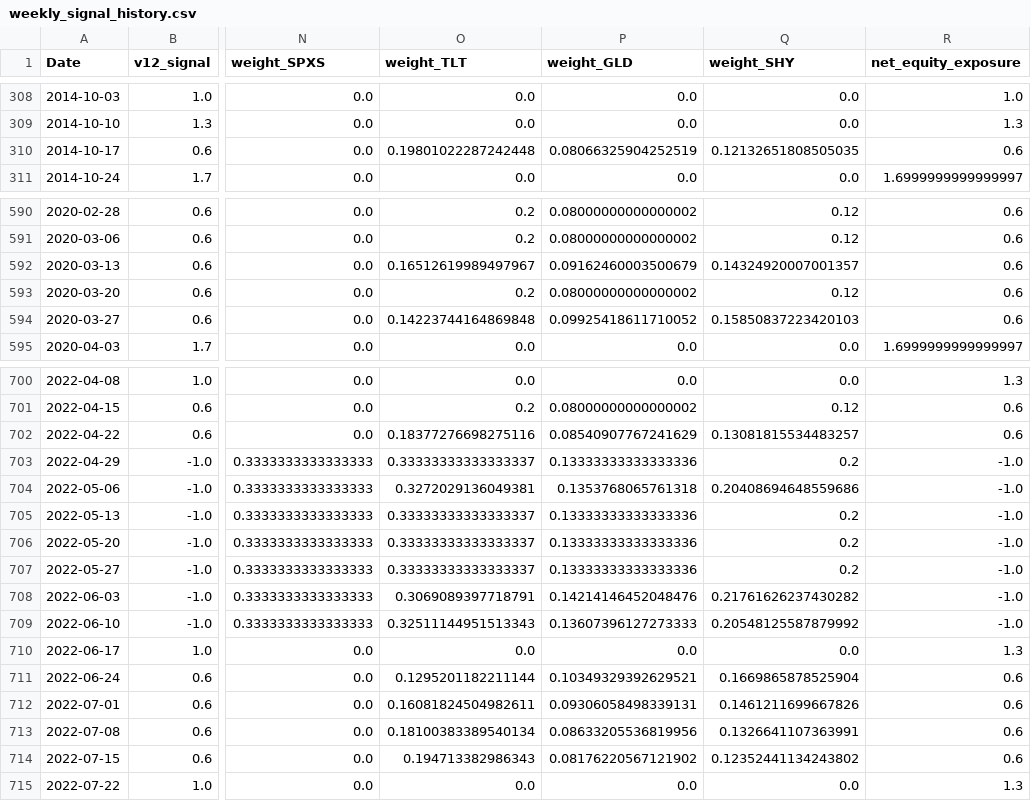
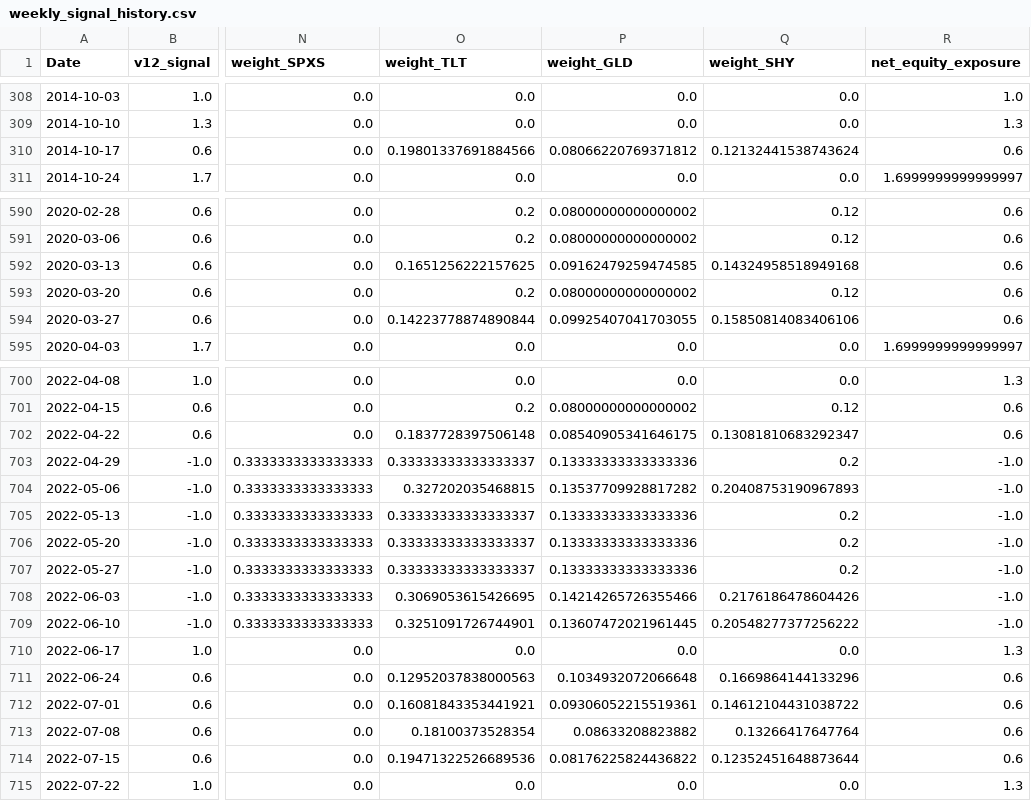
Before and after one commit to evantykwork02/spy-v17-production, a CSV file: outputs_v17_conservative/weekly_signal_history.csv, drawn as a sheet; only a part is shown, gaps mark what is left out; the diff covers the shown part only; the diff names each change by its address in the sheet, - before the commit and + after, or states it on an @@ line.

```diff
--- a/outputs_v17_conservative/weekly_signal_history.csv
+++ b/outputs_v17_conservative/weekly_signal_history.csv
-O310 (weight_TLT): 0.19801022287242448
+O310 (weight_TLT): 0.19801337691884566
-P310 (weight_GLD): 0.08066325904252519
+P310 (weight_GLD): 0.08066220769371812
-Q310 (weight_SHY): 0.12132651808505035
+Q310 (weight_SHY): 0.12132441538743624
-O592 (weight_TLT): 0.16512619989497967
+O592 (weight_TLT): 0.1651256222157625
-P592 (weight_GLD): 0.09162460003500679
+P592 (weight_GLD): 0.09162479259474585
-Q592 (weight_SHY): 0.14324920007001357
+Q592 (weight_SHY): 0.14324958518949168
-O594 (weight_TLT): 0.14223744164869848
+O594 (weight_TLT): 0.14223778874890844
-P594 (weight_GLD): 0.09925418611710052
+P594 (weight_GLD): 0.09925407041703055
-Q594 (weight_SHY): 0.15850837223420103
+Q594 (weight_SHY): 0.15850814083406106
-O702 (weight_TLT): 0.18377276698275116
+O702 (weight_TLT): 0.1837728397506148
-P702 (weight_GLD): 0.08540907767241629
+P702 (weight_GLD): 0.08540905341646175
-Q702 (weight_SHY): 0.13081815534483257
+Q702 (weight_SHY): 0.13081810683292347
-O704 (weight_TLT): 0.3272029136049381
+O704 (weight_TLT): 0.327202035468815
-P704 (weight_GLD): 0.1353768065761318
+P704 (weight_GLD): 0.13537709928817282
-Q704 (weight_SHY): 0.20408694648559686
+Q704 (weight_SHY): 0.20408753190967893
-O708 (weight_TLT): 0.3069089397718791
+O708 (weight_TLT): 0.3069053615426695
-P708 (weight_GLD): 0.14214146452048476
+P708 (weight_GLD): 0.14214265726355466
-Q708 (weight_SHY): 0.21761626237430282
+Q708 (weight_SHY): 0.2176186478604426
-O709 (weight_TLT): 0.32511144951513343
+O709 (weight_TLT): 0.3251091726744901
-P709 (weight_GLD): 0.13607396127273333
+P709 (weight_GLD): 0.13607472021961445
-Q709 (weight_SHY): 0.20548125587879992
+Q709 (weight_SHY): 0.20548277377256222
-O711 (weight_TLT): 0.1295201182211144
+O711 (weight_TLT): 0.12952037838000563
-P711 (weight_GLD): 0.10349329392629521
+P711 (weight_GLD): 0.1034932072066648
-Q711 (weight_SHY): 0.1669865878525904
+Q711 (weight_SHY): 0.1669864144133296
-O712 (weight_TLT): 0.16081824504982611
+O712 (weight_TLT): 0.16081843353441921
-P712 (weight_GLD): 0.09306058498339131
+P712 (weight_GLD): 0.09306052215519361
-Q712 (weight_SHY): 0.1461211699667826
+Q712 (weight_SHY): 0.14612104431038722
-O713 (weight_TLT): 0.18100383389540134
+O713 (weight_TLT): 0.18100373528354
-P713 (weight_GLD): 0.08633205536819956
+P713 (weight_GLD): 0.08633208823882
-Q713 (weight_SHY): 0.1326641107363991
+Q713 (weight_SHY): 0.13266417647764
-O714 (weight_TLT): 0.194713382986343
+O714 (weight_TLT): 0.19471322526689536
-P714 (weight_GLD): 0.08176220567121902
+P714 (weight_GLD): 0.08176225824436822
-Q714 (weight_SHY): 0.12352441134243802
+Q714 (weight_SHY): 0.12352451648873644
```
Also changed, not shown: 33 edited cells elsewhere in this file, live_tracker/live_equity_curve.csv, outputs_v17_conservative/diagnostics.csv, 13 other files.
